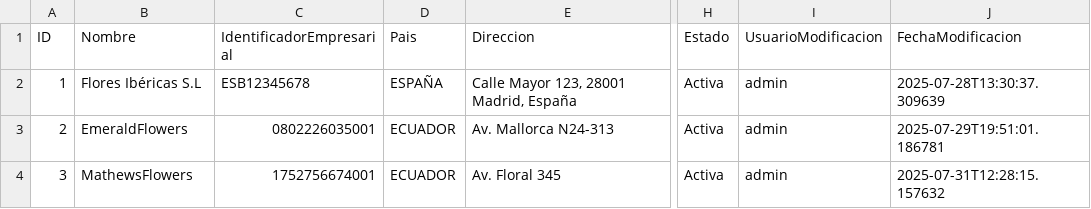
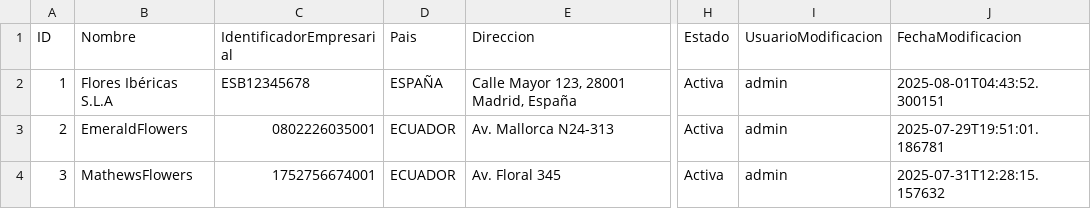
Before and after one commit to AlexanderRosas/SGEF_PetalEX_V_09, a CSV file: data/clientes.csv, drawn as a sheet; only a part is shown, gaps mark what is left out; the diff names each change by its address in the sheet, - before the commit and + after, or states it on an @@ line.

```diff
--- a/data/clientes.csv
+++ b/data/clientes.csv
-B2 (Nombre): Flores Ibéricas S.L
+B2 (Nombre): Flores Ibéricas S.L.A
-J2 (FechaModificacion): 2025-07-28T13:30:37.309639
+J2 (FechaModificacion): 2025-08-01T04:43:52.300151
```
Also changed, not shown: data/usuarios.csv, 4 other files.
